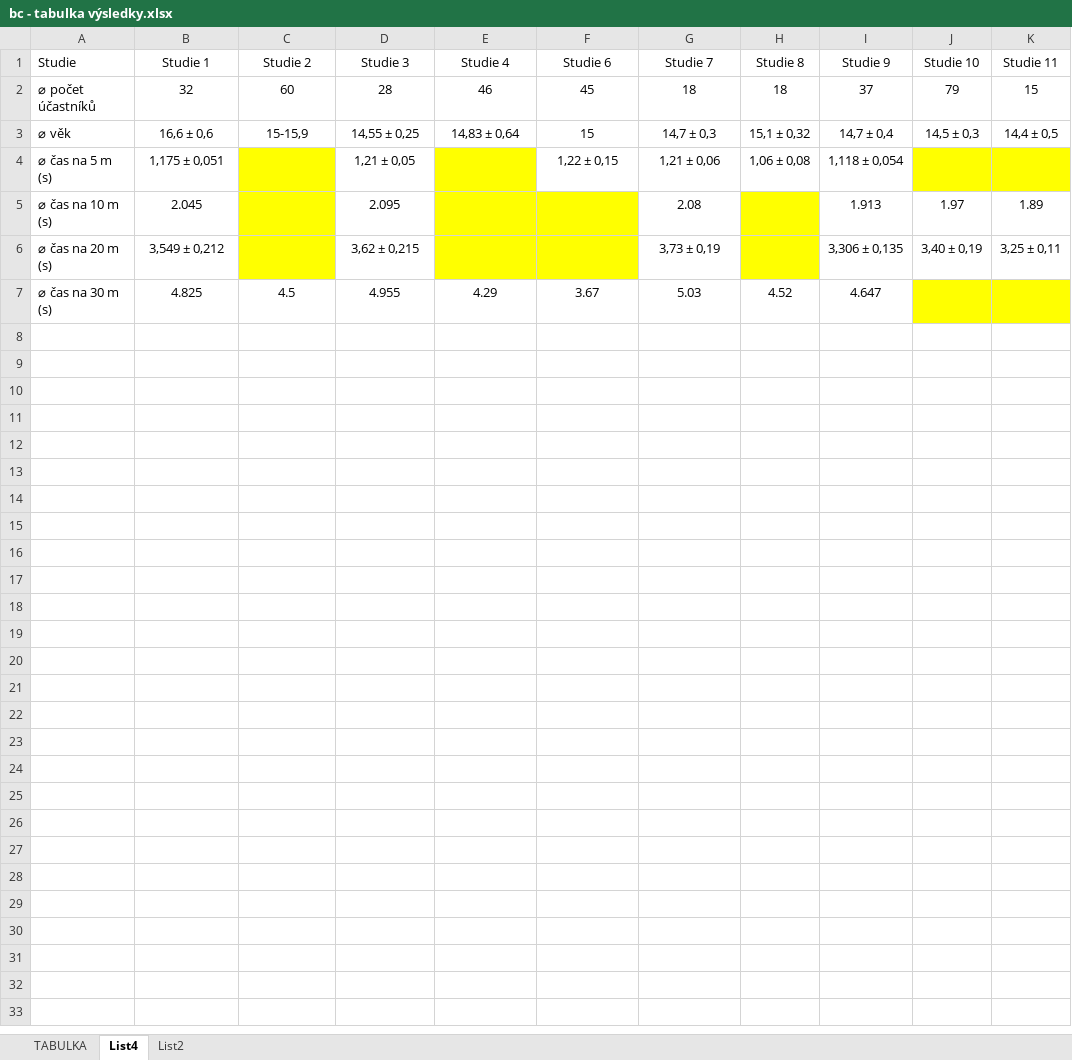
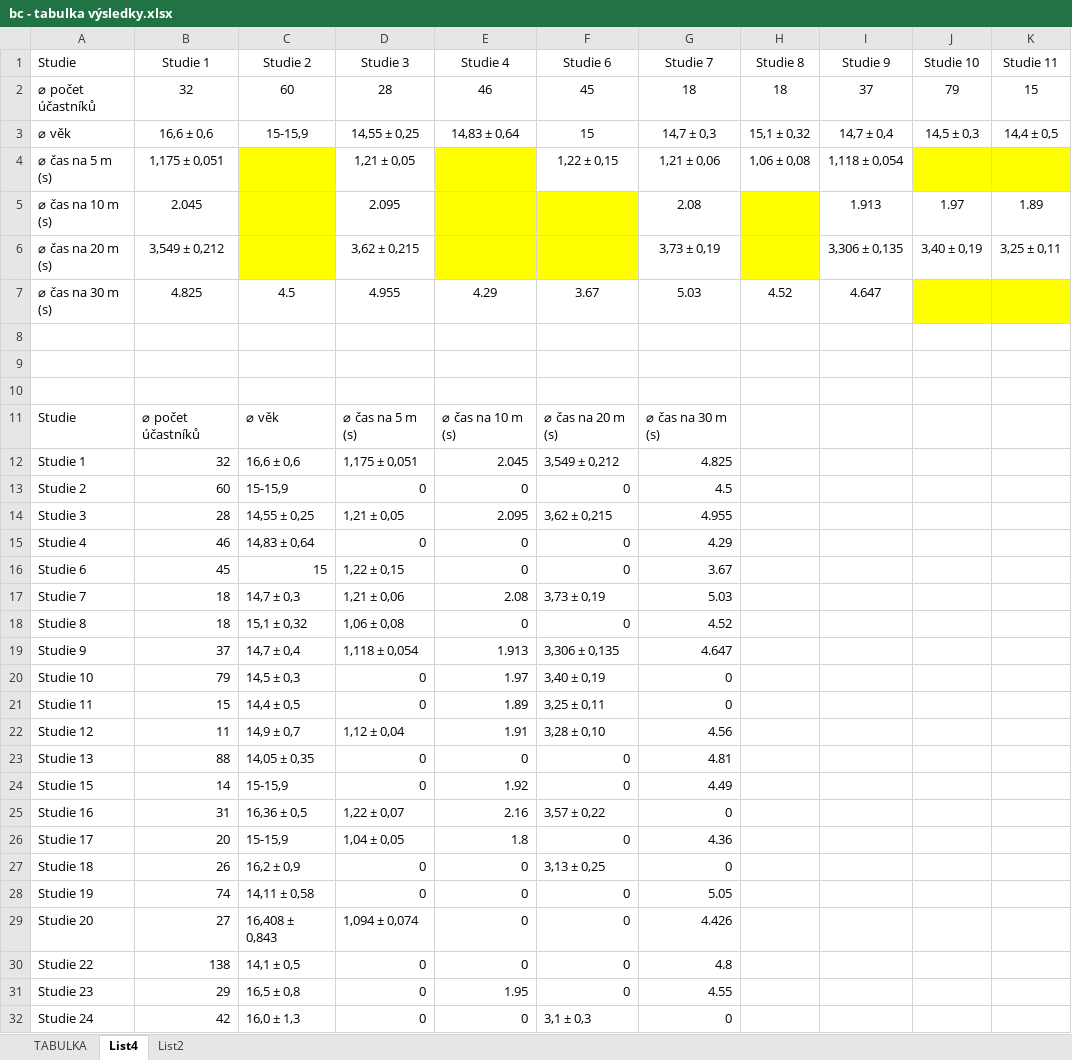
Before and after one commit to stepaneq/bakalarka, an Excel workbook: bc - tabulka výsledky.xlsx, sheet List4, drawn as a sheet; only a part is shown; values as stored, in another font and other column widths than the file's, no borders; rows hold the shown columns only; the diff names each change by its address in the sheet, - before the commit and + after, or states it on an @@ line.

```diff
--- a/bc - tabulka výsledky.xlsx (sheet List4)
+++ b/bc - tabulka výsledky.xlsx (sheet List4)
+row 8: (empty)
+row 9: (empty)
+row 10: (empty)
+row 11: Studie | ⌀ počet účastníků | ⌀ věk | ⌀ čas na 5 m (s) | ⌀ čas na 10 m (s) | ⌀ čas na 20 m (s) | ⌀ čas na 30 m (s)
+row 12: Studie 1 | 32 | 16,6 ± 0,6 | 1,175 ± 0,051 | 2.045 | 3,549 ± 0,212 | 4.825
+row 13: Studie 2 | 60 | 15-15,9 | 0 | 0 | 0 | 4.5
+row 14: Studie 3 | 28 | 14,55 ± 0,25 | 1,21 ± 0,05 | 2.095 | 3,62 ± 0,215 | 4.955
+row 15: Studie 4 | 46 | 14,83 ± 0,64 | 0 | 0 | 0 | 4.29
+row 16: Studie 6 | 45 | 15 | 1,22 ± 0,15 | 0 | 0 | 3.67
+row 17: Studie 7 | 18 | 14,7 ± 0,3 | 1,21 ± 0,06 | 2.08 | 3,73 ± 0,19 | 5.03
+row 18: Studie 8 | 18 | 15,1 ± 0,32 | 1,06 ± 0,08 | 0 | 0 | 4.52
+row 19: Studie 9 | 37 | 14,7 ± 0,4 | 1,118 ± 0,054 | 1.913 | 3,306 ± 0,135 | 4.647
+row 20: Studie 10 | 79 | 14,5 ± 0,3 | 0 | 1.97 | 3,40 ± 0,19 | 0
+row 21: Studie 11 | 15 | 14,4 ± 0,5 | 0 | 1.89 | 3,25 ± 0,11 | 0
+row 22: Studie 12 | 11 | 14,9 ± 0,7 | 1,12 ± 0,04 | 1.91 | 3,28 ± 0,10 | 4.56
+row 23: Studie 13 | 88 | 14,05 ± 0,35 | 0 | 0 | 0 | 4.81
+row 24: Studie 15 | 14 | 15-15,9 | 0 | 1.92 | 0 | 4.49
+row 25: Studie 16 | 31 | 16,36 ± 0,5 | 1,22 ± 0,07 | 2.16 | 3,57 ± 0,22 | 0
+row 26: Studie 17 | 20 | 15-15,9 | 1,04 ± 0,05 | 1.8 | 0 | 4.36
+row 27: Studie 18 | 26 | 16,2 ± 0,9 | 0 | 0 | 3,13 ± 0,25 | 0
+row 28: Studie 19 | 74 | 14,11 ± 0,58 | 0 | 0 | 0 | 5.05
+row 29: Studie 20 | 27 | 16,408 ± 0,843 | 1,094 ± 0,074 | 0 | 0 | 4.426
+row 30: Studie 22 | 138 | 14,1 ± 0,5 | 0 | 0 | 0 | 4.8
+row 31: Studie 23 | 29 | 16,5 ± 0,8 | 0 | 1.95 | 0 | 4.55
+row 32: Studie 24 | 42 | 16,0 ± 1,3 | 0 | 0 | 3,1 ± 0,3 | 0
```
Also changed, not shown: 2 other files.
